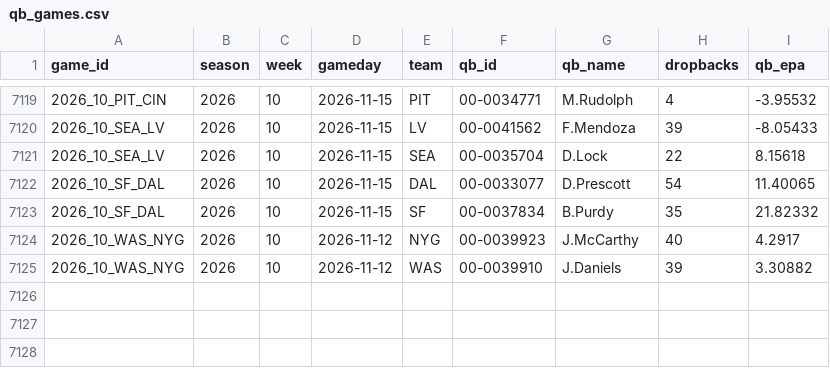
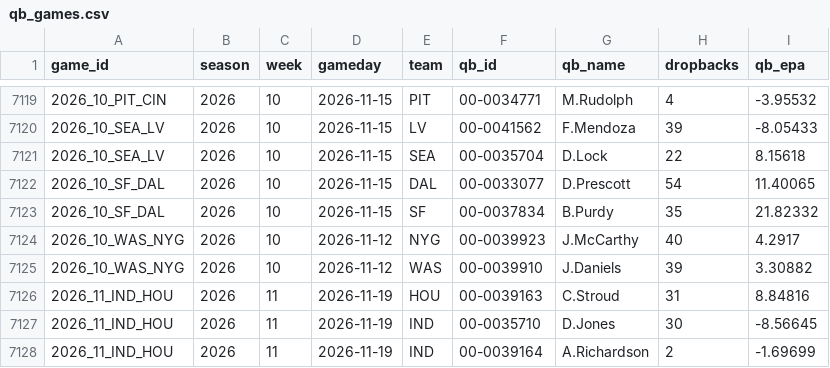
Before and after one commit to jack-more/MORELLOSIMS, a CSV file: nfl_pipeline/data/qb_games.csv, drawn as a sheet; only a part is shown, gaps mark what is left out.

```diff
--- a/nfl_pipeline/data/qb_games.csv
+++ b/nfl_pipeline/data/qb_games.csv
@@ -7125 +7125,4 @@ game_id,season,week,gameday,team,qb_id,qb_name,dropbacks,qb_epa
 2026_10_WAS_NYG,2026,10,2026-11-12,WAS,00-0039910,J.Daniels,39,3.30882
+2026_11_IND_HOU,2026,11,2026-11-19,HOU,00-0039163,C.Stroud,31,8.84816
+2026_11_IND_HOU,2026,11,2026-11-19,IND,00-0035710,D.Jones,30,-8.56645
+2026_11_IND_HOU,2026,11,2026-11-19,IND,00-0039164,A.Richardson,2,-1.69699
```
Also changed, not shown: nfl_pipeline/data/espn_lines.csv, nfl_pipeline/data/schedules.csv, 2 other files.
